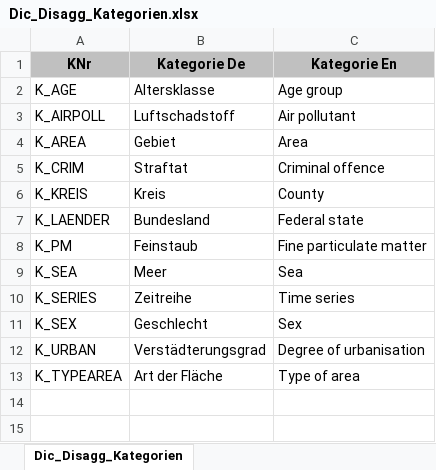
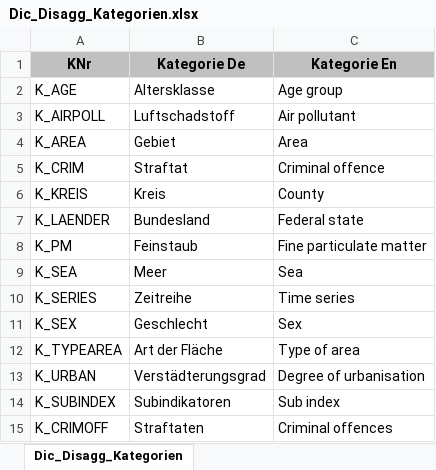
Before and after one commit to DnsUpgradeEnvironment/transfer, an Excel workbook: Dic_Disagg_Kategorien.xlsx, sheet Dic_Disagg_Kategorien, drawn as a sheet; values as stored, in another font and other column widths than the file's, no borders; the diff names each change by its address in the sheet, - before the commit and + after, or states it on an @@ line.

```diff
--- a/Dic_Disagg_Kategorien.xlsx (sheet Dic_Disagg_Kategorien)
+++ b/Dic_Disagg_Kategorien.xlsx (sheet Dic_Disagg_Kategorien)
@@ row 13 moved to row 12: K_TYPEAREA @@
+row 14: K_SUBINDEX | Subindikatoren | Sub index
+row 15: K_CRIMOFF | Straftaten | Criminal offences
```
Also changed, not shown: Dic_Disagg_Ausprägungen.xlsx, Dic_Einheit.xlsx, 4 other files.
